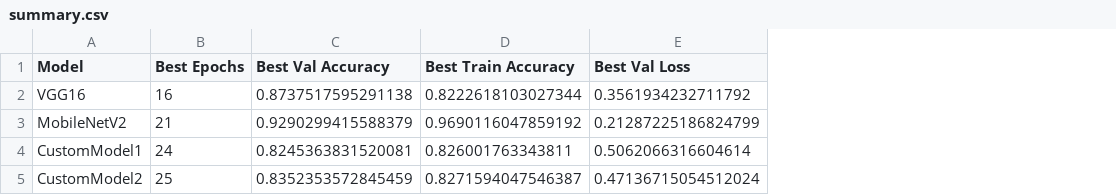
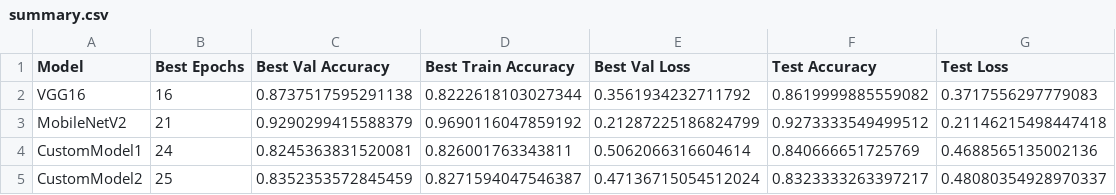
Before and after one commit to SidhantDabas/intel-image-classification-project, a CSV file: results/summary.csv, drawn as a sheet; the diff names each change by its address in the sheet, - before the commit and + after, or states it on an @@ line.

Commit message:
Updated code to show test infor as well

```diff
--- a/results/summary.csv
+++ b/results/summary.csv
+column F (Test Accuracy), rows 2-5: 0.8619999885559082 | 0.9273333549499512 | 0.840666651725769 | 0.8323333263397217
+column G (Test Loss), rows 2-5: 0.3717556297779083 | 0.21146215498447418 | 0.4688565135002136 | 0.48080354928970337
```
Also changed, not shown: 1 other file.
